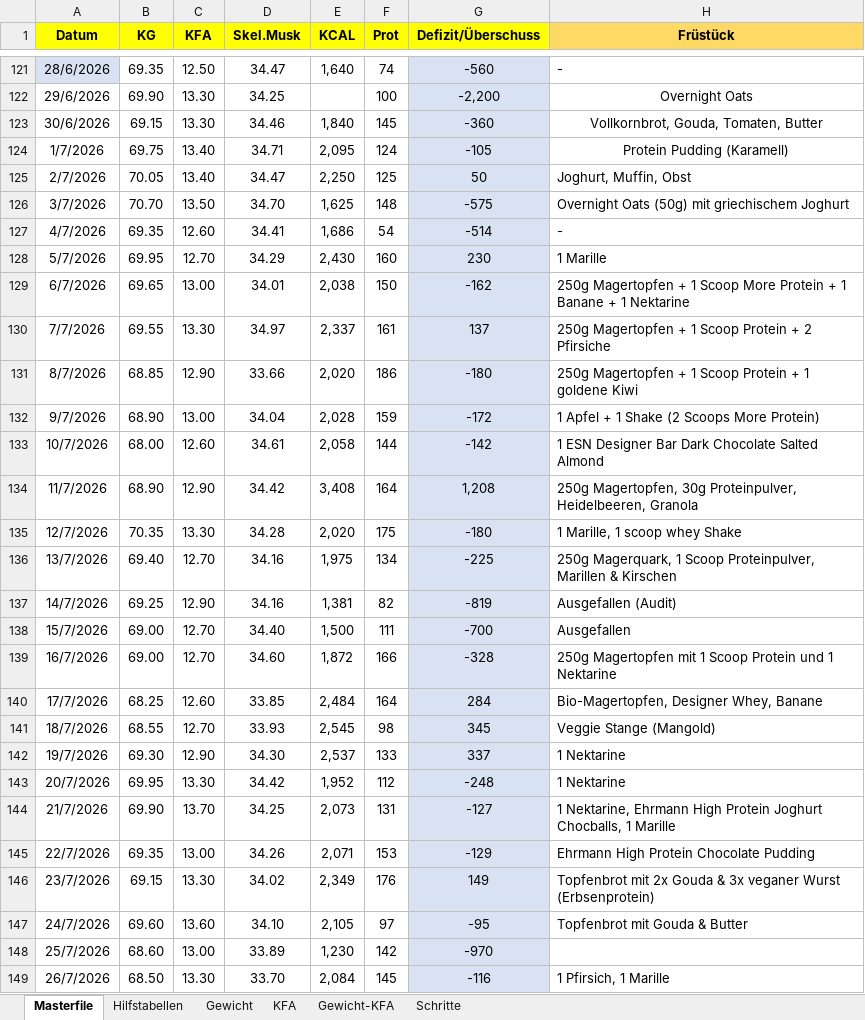
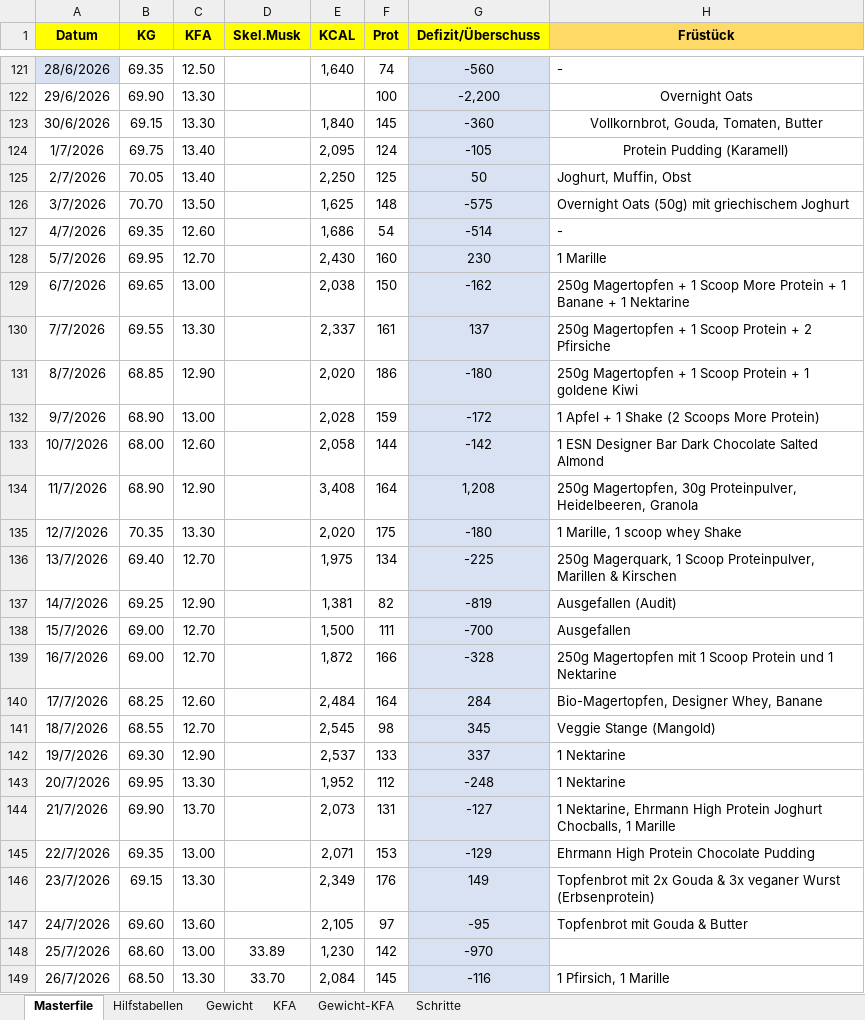
Before and after one commit to Starter0410/Fitness-Gicht-App, an Excel workbook: Gicht_Fitnees_APP.xlsx, sheet Masterfile, drawn as a sheet; only a part is shown, gaps mark what is left out; values as stored, in another font and other column widths than the file's, no borders; charts and pictures and table styles not drawn; the diff covers the shown part only; the diff names each change by its address in the sheet, - before the commit and + after, or states it on an @@ line.

```diff
--- a/Gicht_Fitnees_APP.xlsx (sheet Masterfile)
+++ b/Gicht_Fitnees_APP.xlsx (sheet Masterfile)
-D121 (Skel.Musk): 34.47
+D121 (Skel.Musk): (empty)
-D122 (Skel.Musk): 34.25
+D122 (Skel.Musk): (empty)
-D123 (Skel.Musk): 34.46
+D123 (Skel.Musk): (empty)
-D124 (Skel.Musk): 34.71
+D124 (Skel.Musk): (empty)
-D125 (Skel.Musk): 34.47
+D125 (Skel.Musk): (empty)
-D126 (Skel.Musk): 34.70
+D126 (Skel.Musk): (empty)
-D127 (Skel.Musk): 34.41
+D127 (Skel.Musk): (empty)
-D128 (Skel.Musk): 34.29
+D128 (Skel.Musk): (empty)
-D129 (Skel.Musk): 34.01
+D129 (Skel.Musk): (empty)
-D130 (Skel.Musk): 34.97
+D130 (Skel.Musk): (empty)
-D131 (Skel.Musk): 33.66
+D131 (Skel.Musk): (empty)
-D132 (Skel.Musk): 34.04
+D132 (Skel.Musk): (empty)
-D133 (Skel.Musk): 34.61
+D133 (Skel.Musk): (empty)
-D134 (Skel.Musk): 34.42
+D134 (Skel.Musk): (empty)
-D135 (Skel.Musk): 34.28
+D135 (Skel.Musk): (empty)
-D136:D137 (Skel.Musk): 34.16
+D136:D137 (Skel.Musk): (empty)
-D138 (Skel.Musk): 34.40
+D138 (Skel.Musk): (empty)
-D139 (Skel.Musk): 34.60
+D139 (Skel.Musk): (empty)
-D140 (Skel.Musk): 33.85
+D140 (Skel.Musk): (empty)
-D141 (Skel.Musk): 33.93
+D141 (Skel.Musk): (empty)
-D142 (Skel.Musk): 34.30
+D142 (Skel.Musk): (empty)
-D143 (Skel.Musk): 34.42
+D143 (Skel.Musk): (empty)
-D144 (Skel.Musk): 34.25
+D144 (Skel.Musk): (empty)
-D145 (Skel.Musk): 34.26
+D145 (Skel.Musk): (empty)
-D146 (Skel.Musk): 34.02
+D146 (Skel.Musk): (empty)
-D147 (Skel.Musk): 34.10
+D147 (Skel.Musk): (empty)
```
Also changed, not shown: 3 added rows, 3 removed rows and 27 edited cells elsewhere in this sheet, sheet Hilfstabellen, formulas that keep their value, charts or pictures.
